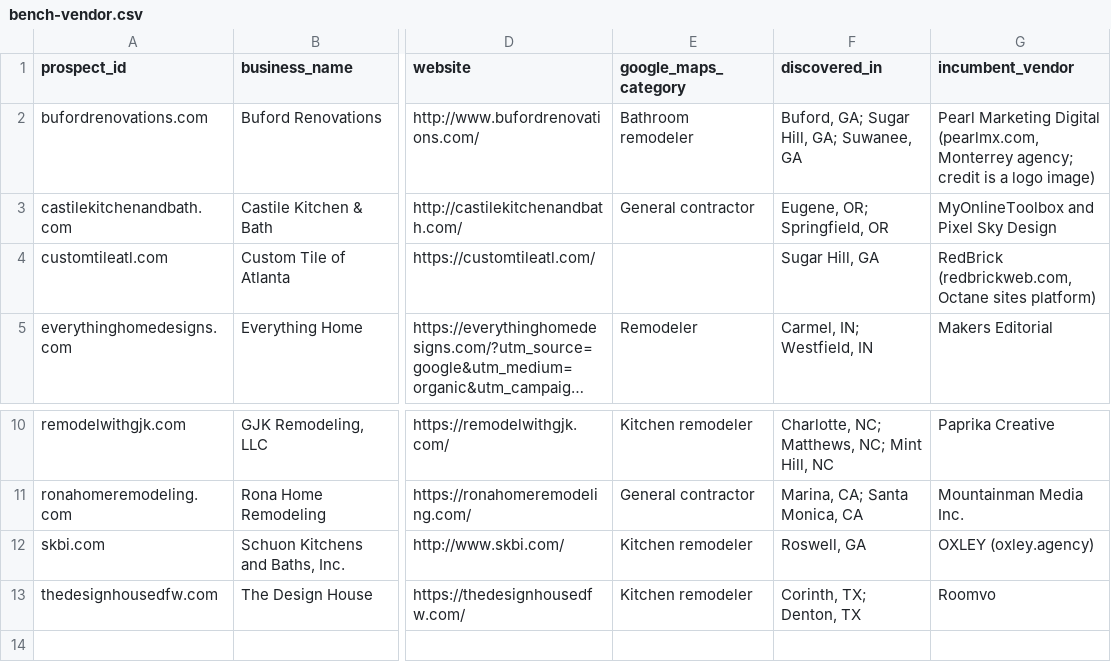
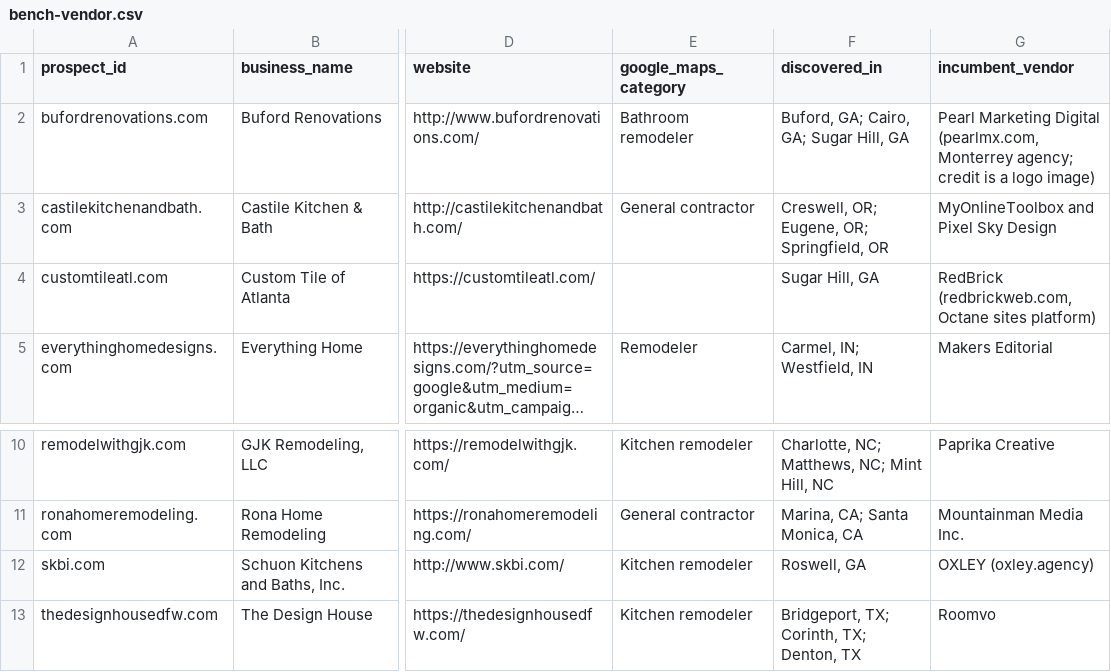
Before and after one commit to thecreativezohaib/100homeimprovementsearch, a CSV file: output/bench-vendor.csv, drawn as a sheet; only a part is shown, gaps mark what is left out; long unchanged cells end in …; the diff names each change by its address in the sheet, - before the commit and + after, or states it on an @@ line.

```diff
--- a/output/bench-vendor.csv
+++ b/output/bench-vendor.csv
-F2 (discovered_in): Buford, GA; Sugar Hill, GA; Suwanee, GA
+F2 (discovered_in): Buford, GA; Cairo, GA; Sugar Hill, GA
-F3 (discovered_in): Eugene, OR; Springfield, OR
+F3 (discovered_in): Creswell, OR; Eugene, OR; Springfield, OR
-F13 (discovered_in): Corinth, TX; Denton, TX
+F13 (discovered_in): Bridgeport, TX; Corinth, TX; Denton, TX
```
Also changed, not shown: output/contact-only.csv, output/prospects100.csv, 22 other files.
